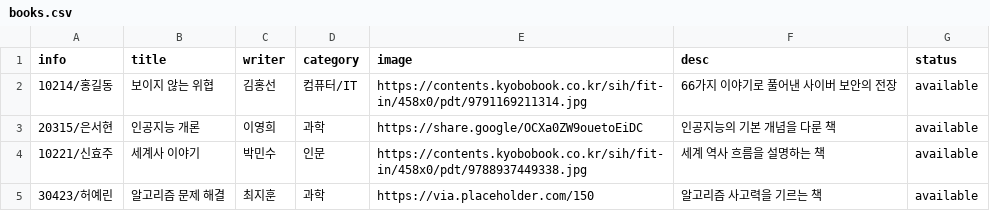
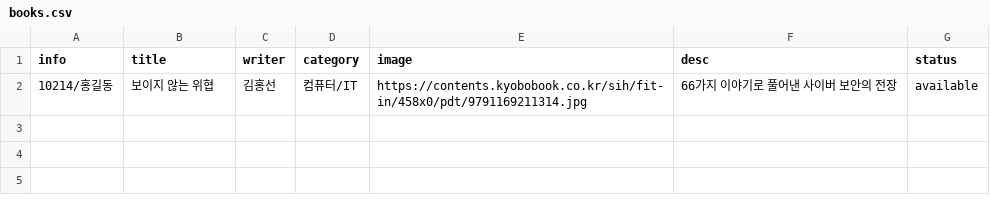
Before and after one commit to dmstjgus/ycc, a CSV file: books.csv, drawn as a sheet; the diff names each change by its address in the sheet, - before the commit and + after, or states it on an @@ line.

Commit message:
Update books.csv

```diff
--- a/books.csv
+++ b/books.csv
-row 3: 20315/은서현 | 인공지능 개론 | 이영희 | 과학 | https://share.google/OCXa0ZW9ouetoEiDC | 인공지능의 기본 개념을 다룬 책 | available
-row 4: 10221/신효주 | 세계사 이야기 | 박민수 | 인문 | https://contents.kyobobook.co.kr/sih/fit-in/458x0/pdt/9788937449338.jpg | 세계 역사 흐름을 설명하는 책 | available
-row 5: 30423/허예린 | 알고리즘 문제 해결 | 최지훈 | 과학 | https://via.placeholder.com/150 | 알고리즘 사고력을 기르는 책 | available
```
